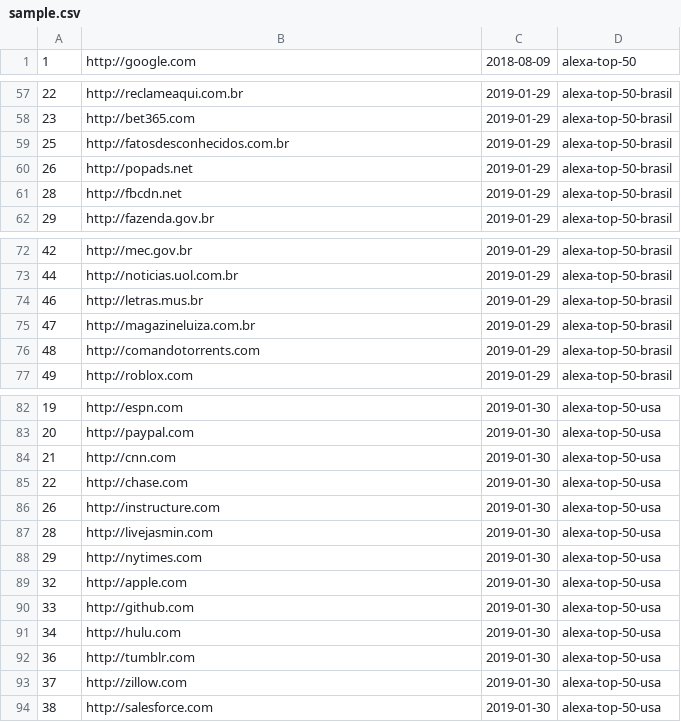
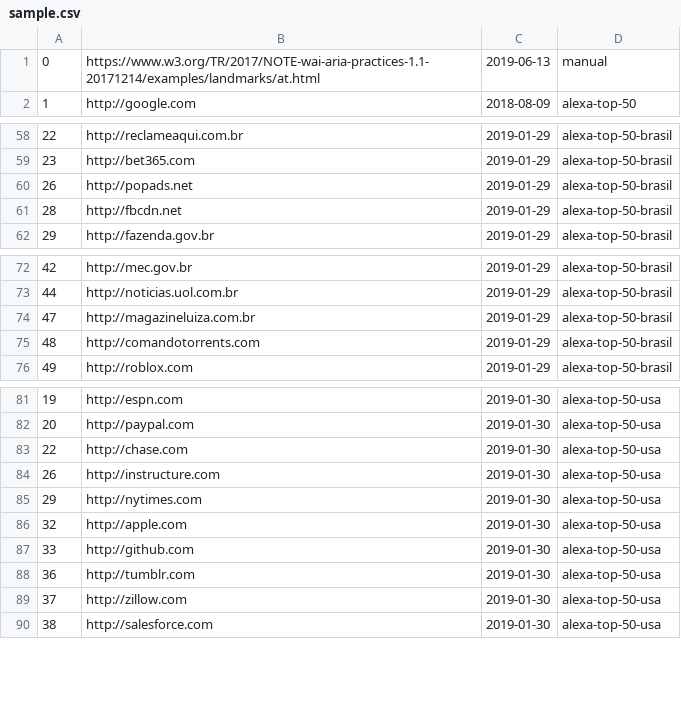
Before and after one commit to guilhermedelemos/accessibility-crawler, a CSV file: src/main/resources/sites/sample.csv, drawn as a sheet; only a part is shown, gaps mark what is left out.

Commit message:
New site

```diff
--- a/src/main/resources/sites/sample.csv
+++ b/src/main/resources/sites/sample.csv
@@ -1 +1,2 @@
+0;https://www.w3.org/TR/2017/NOTE-wai-aria-practices-1.1-20171214/examples/landmarks/at.html;2019-06-13;manual
 1;http://google.com;2018-08-09;alexa-top-50
@@ -58,3 +59,2 @@
 23;http://bet365.com;2019-01-29;alexa-top-50-brasil
-25;http://fatosdesconhecidos.com.br;2019-01-29;alexa-top-50-brasil
 26;http://popads.net;2019-01-29;alexa-top-50-brasil
@@ -73,3 +73,2 @@
 44;http://noticias.uol.com.br;2019-01-29;alexa-top-50-brasil
-46;http://letras.mus.br;2019-01-29;alexa-top-50-brasil
 47;http://magazineluiza.com.br;2019-01-29;alexa-top-50-brasil
@@ -83,6 +82,4 @@
 20;http://paypal.com;2019-01-30;alexa-top-50-usa
-21;http://cnn.com;2019-01-30;alexa-top-50-usa
 22;http://chase.com;2019-01-30;alexa-top-50-usa
 26;http://instructure.com;2019-01-30;alexa-top-50-usa
-28;http://livejasmin.com;2019-01-30;alexa-top-50-usa
 29;http://nytimes.com;2019-01-30;alexa-top-50-usa
@@ -90,3 +87,2 @@
 33;http://github.com;2019-01-30;alexa-top-50-usa
-34;http://hulu.com;2019-01-30;alexa-top-50-usa
 36;http://tumblr.com;2019-01-30;alexa-top-50-usa
```
